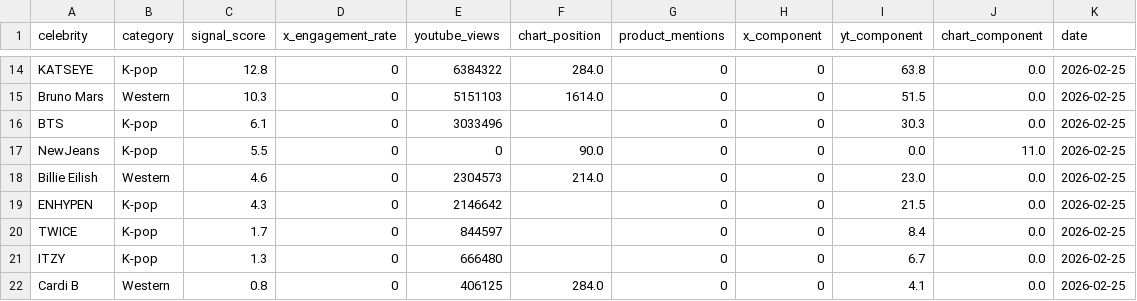
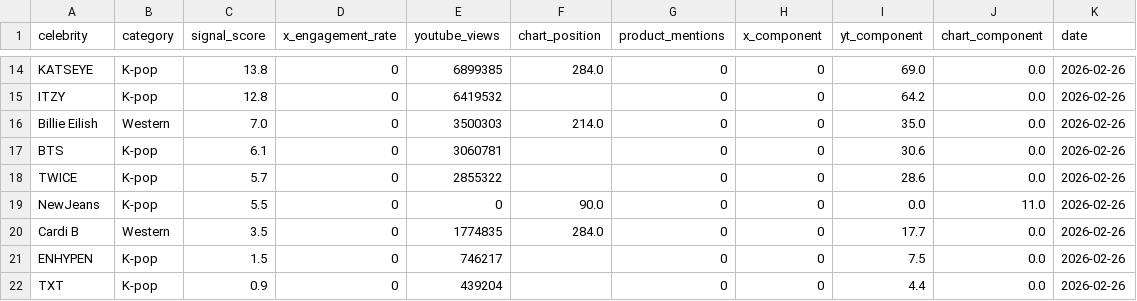
Before and after one commit to helloemzy/fandom-tracker, a CSV file: data/rankings.csv, drawn as a sheet; only a part is shown, gaps mark what is left out; removed rows and columns are numbered as before the commit, all else as after; the diff covers the shown part only; the diff names each change by its address in the sheet, - before the commit and + after, or states it on an @@ line.

```diff
--- a/data/rankings.csv
+++ b/data/rankings.csv
-C14 (signal_score): 12.8
+C14 (signal_score): 13.8
-E14 (youtube_views): 6384322
+E14 (youtube_views): 6899385
-I14 (yt_component): 63.8
+I14 (yt_component): 69.0
-K14 (date): 2026-02-25
+K14 (date): 2026-02-26
+row 15: ITZY | K-pop | 12.8 | 0 | 6419532 |  | 0 | 0 | 64.2 | 0.0 | 2026-02-26
-A16 (celebrity): Bruno Mars
+A16 (celebrity): Billie Eilish
-C16 (signal_score): 10.3
+C16 (signal_score): 7.0
-E16 (youtube_views): 5151103
+E16 (youtube_views): 3500303
-F16 (chart_position): 1614.0
+F16 (chart_position): 214.0
-I16 (yt_component): 51.5
+I16 (yt_component): 35.0
-K16:K17 (date): 2026-02-25
+K16:K17 (date): 2026-02-26
-E17 (youtube_views): 3033496
+E17 (youtube_views): 3060781
-I17 (yt_component): 30.3
+I17 (yt_component): 30.6
+row 18: TWICE | K-pop | 5.7 | 0 | 2855322 |  | 0 | 0 | 28.6 | 0.0 | 2026-02-26
-K19:K21 (date): 2026-02-25
+K19:K21 (date): 2026-02-26
-A20 (celebrity): Billie Eilish
+A20 (celebrity): Cardi B
-C20 (signal_score): 4.6
+C20 (signal_score): 3.5
-E20 (youtube_views): 2304573
+E20 (youtube_views): 1774835
-F20 (chart_position): 214.0
+F20 (chart_position): 284.0
-I20 (yt_component): 23.0
+I20 (yt_component): 17.7
-C21 (signal_score): 4.3
+C21 (signal_score): 1.5
-E21 (youtube_views): 2146642
+E21 (youtube_views): 746217
-I21 (yt_component): 21.5
+I21 (yt_component): 7.5
-row 20: TWICE | K-pop | 1.7 | 0 | 844597 |  | 0 | 0 | 8.4 | 0.0 | 2026-02-25
-A22 (celebrity): ITZY
+A22 (celebrity): TXT
-C22 (signal_score): 1.3
+C22 (signal_score): 0.9
-E22 (youtube_views): 666480
+E22 (youtube_views): 439204
-I22 (yt_component): 6.7
+I22 (yt_component): 4.4
-K22 (date): 2026-02-25
+K22 (date): 2026-02-26
-row 22: Cardi B | Western | 0.8 | 0 | 406125 | 284.0 | 0 | 0 | 4.1 | 0.0 | 2026-02-25
```
Also changed, not shown: 3 added rows, 3 removed rows and 48 edited cells elsewhere in this file, data/youtube_data.csv.
